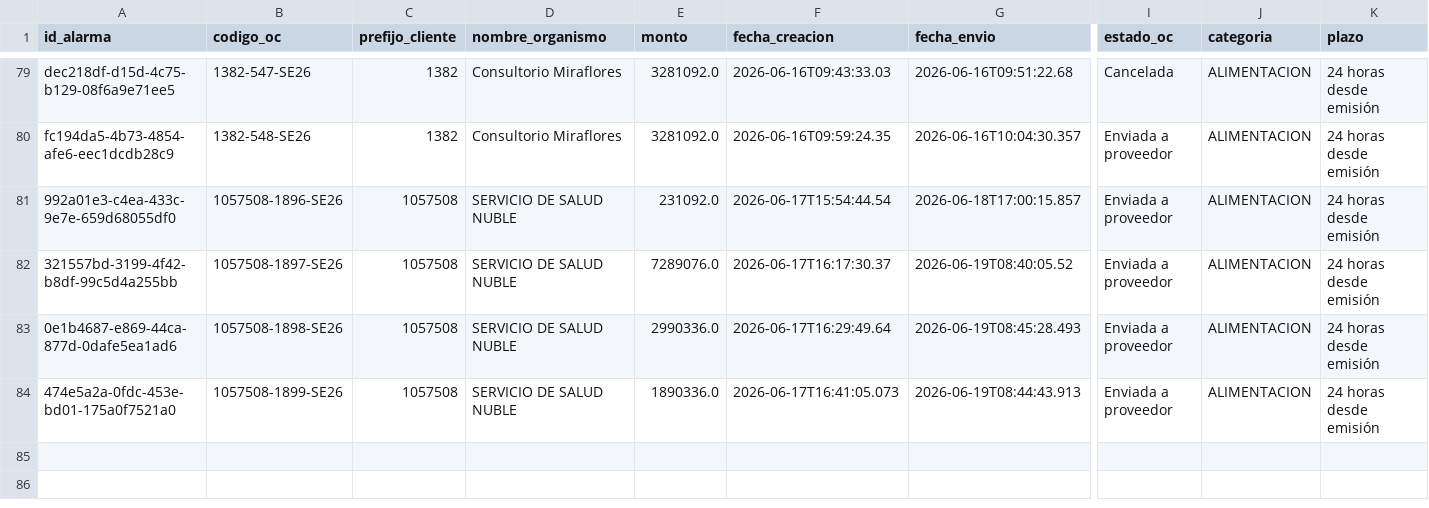
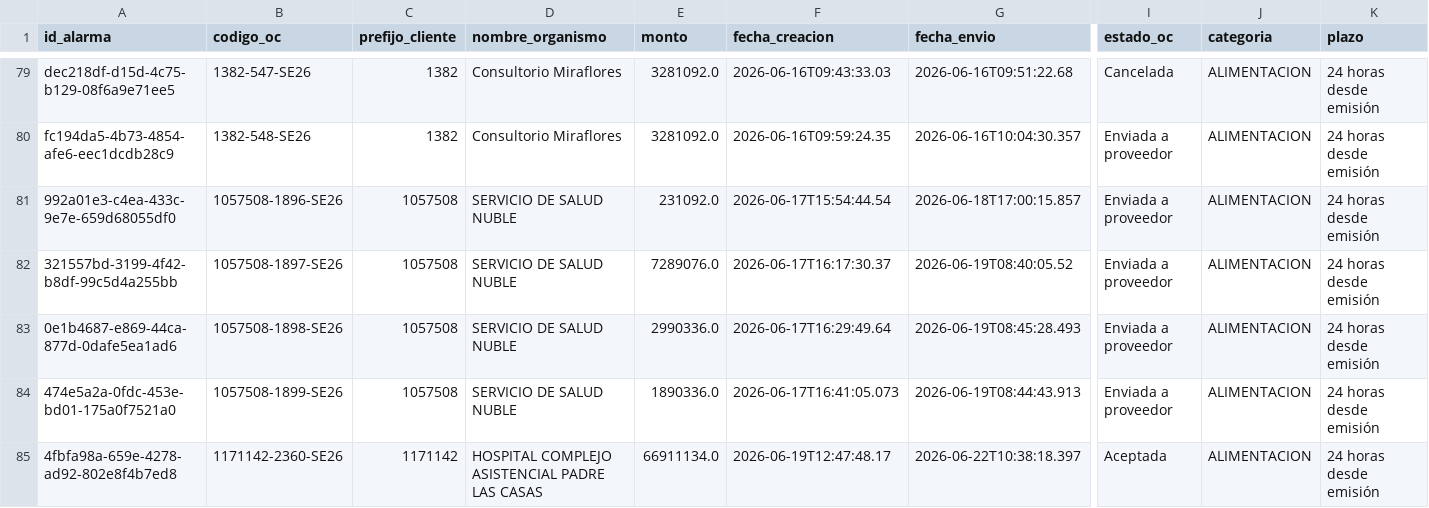
Before and after one commit to hurtadodaniel/mp, a CSV file: data/alarmas.csv, drawn as a sheet; only a part is shown, gaps mark what is left out; rows hold the shown columns only; the diff names each change by its address in the sheet, - before the commit and + after, or states it on an @@ line.

```diff
--- a/data/alarmas.csv
+++ b/data/alarmas.csv
+row 85: 4fbfa98a-659e-4278-ad92-802e8f4b7ed8 | 1171142-2360-SE26 | 1171142 | HOSPITAL COMPLEJO ASISTENCIAL PADRE LAS CASAS | 66911134.0 | 2026-06-19T12:47:48.17 | 2026-06-22T10:38:18.397 | Aceptada | ALIMENTACION | 24 horas desde emisión
```
Also changed, not shown: 3 other files.
